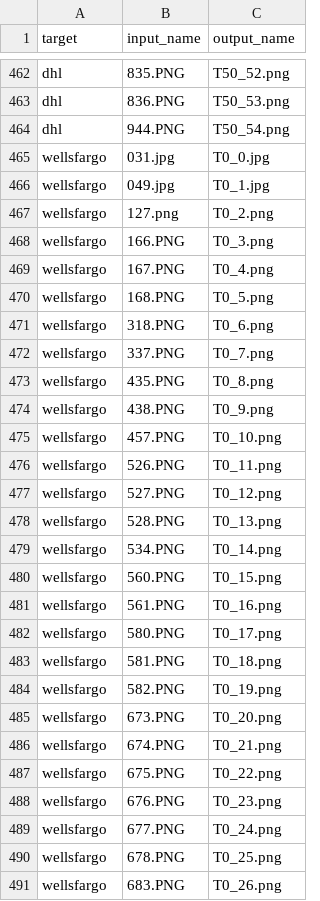
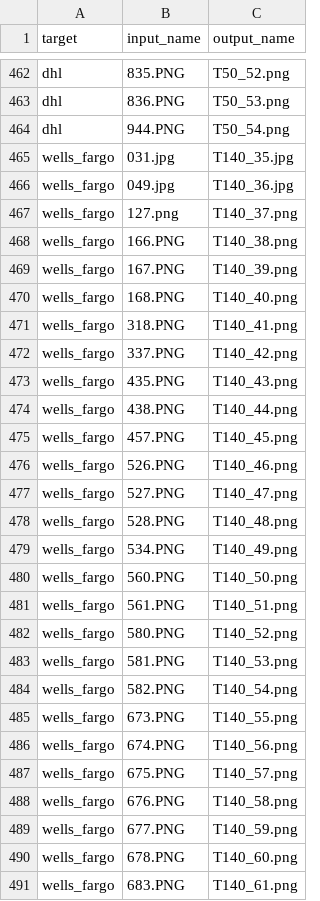
Before and after one commit to Percival33/phish-target-recognition, a CSV file: file_operations.csv, drawn as a sheet; only a part is shown, gaps mark what is left out; the diff covers the shown part only.

Commit message:
fix: boa, wells_fargo

```diff
--- a/file_operations.csv
+++ b/file_operations.csv
@@ -464,28 +464,28 @@ dhl,836.PNG,T50_53.png
 dhl,944.PNG,T50_54.png
-wellsfargo,031.jpg,T0_0.jpg
-wellsfargo,049.jpg,T0_1.jpg
-wellsfargo,127.png,T0_2.png
-wellsfargo,166.PNG,T0_3.png
-wellsfargo,167.PNG,T0_4.png
-wellsfargo,168.PNG,T0_5.png
-wellsfargo,318.PNG,T0_6.png
-wellsfargo,337.PNG,T0_7.png
-wellsfargo,435.PNG,T0_8.png
-wellsfargo,438.PNG,T0_9.png
-wellsfargo,457.PNG,T0_10.png
-wellsfargo,526.PNG,T0_11.png
-wellsfargo,527.PNG,T0_12.png
-wellsfargo,528.PNG,T0_13.png
-wellsfargo,534.PNG,T0_14.png
-wellsfargo,560.PNG,T0_15.png
-wellsfargo,561.PNG,T0_16.png
-wellsfargo,580.PNG,T0_17.png
-wellsfargo,581.PNG,T0_18.png
-wellsfargo,582.PNG,T0_19.png
-wellsfargo,673.PNG,T0_20.png
-wellsfargo,674.PNG,T0_21.png
-wellsfargo,675.PNG,T0_22.png
-wellsfargo,676.PNG,T0_23.png
-wellsfargo,677.PNG,T0_24.png
-wellsfargo,678.PNG,T0_25.png
-wellsfargo,683.PNG,T0_26.png
+wells_fargo,031.jpg,T140_35.jpg
+wells_fargo,049.jpg,T140_36.jpg
+wells_fargo,127.png,T140_37.png
+wells_fargo,166.PNG,T140_38.png
+wells_fargo,167.PNG,T140_39.png
+wells_fargo,168.PNG,T140_40.png
+wells_fargo,318.PNG,T140_41.png
+wells_fargo,337.PNG,T140_42.png
+wells_fargo,435.PNG,T140_43.png
+wells_fargo,438.PNG,T140_44.png
+wells_fargo,457.PNG,T140_45.png
+wells_fargo,526.PNG,T140_46.png
+wells_fargo,527.PNG,T140_47.png
+wells_fargo,528.PNG,T140_48.png
+wells_fargo,534.PNG,T140_49.png
+wells_fargo,560.PNG,T140_50.png
+wells_fargo,561.PNG,T140_51.png
+wells_fargo,580.PNG,T140_52.png
+wells_fargo,581.PNG,T140_53.png
+wells_fargo,582.PNG,T140_54.png
+wells_fargo,673.PNG,T140_55.png
+wells_fargo,674.PNG,T140_56.png
+wells_fargo,675.PNG,T140_57.png
+wells_fargo,676.PNG,T140_58.png
+wells_fargo,677.PNG,T140_59.png
+wells_fargo,678.PNG,T140_60.png
+wells_fargo,683.PNG,T140_61.png
```
Also changed, not shown: 114 edited cells elsewhere in this file.
